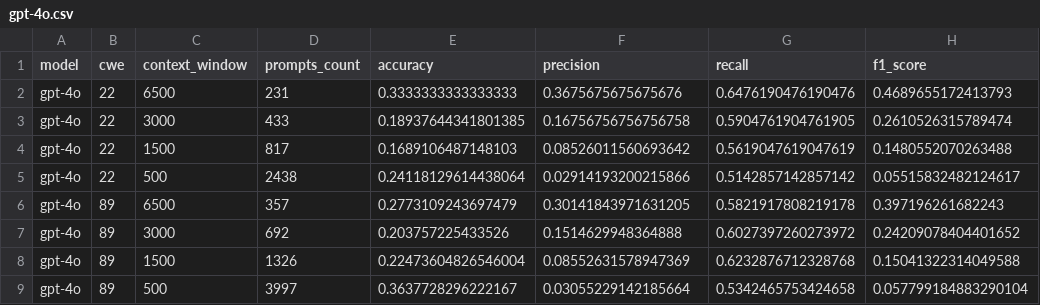
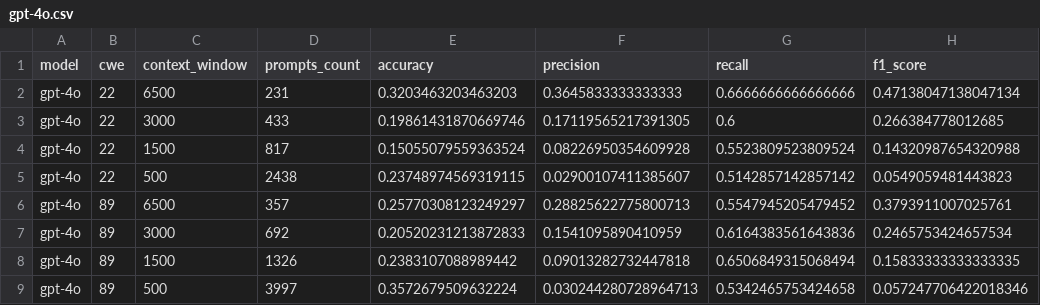
Before and after one commit to bauerDOTuzh/llm_bug_detection, a CSV file: 3_optimal_position/results/gpt-4o.csv, drawn as a sheet; only a part is shown; the diff covers the shown part only.

```diff
--- a/3_optimal_position/results/gpt-4o.csv
+++ b/3_optimal_position/results/gpt-4o.csv
@@ -1,9 +1,9 @@
 model,cwe,context_window,prompts_count,accuracy,precision,recall,f1_score
-gpt-4o,22,6500,231,0.3333333333333333,0.3675675675675676,0.6476190476190476,0.4689655172413793
-gpt-4o,22,3000,433,0.18937644341801385,0.16756756756756758,0.5904761904761905,0.2610526315789474
-gpt-4o,22,1500,817,0.1689106487148103,0.08526011560693642,0.5619047619047619,0.1480552070263488
-gpt-4o,22,500,2438,0.24118129614438064,0.02914193200215866,0.5142857142857142,0.05515832482124617
-gpt-4o,89,6500,357,0.2773109243697479,0.30141843971631205,0.5821917808219178,0.397196261682243
-gpt-4o,89,3000,692,0.203757225433526,0.1514629948364888,0.6027397260273972,0.24209078404401652
-gpt-4o,89,1500,1326,0.22473604826546004,0.08552631578947369,0.6232876712328768,0.15041322314049588
-gpt-4o,89,500,3997,0.3637728296222167,0.03055229142185664,0.5342465753424658,0.057799184883290104
+gpt-4o,22,6500,231,0.3203463203463203,0.3645833333333333,0.6666666666666666,0.47138047138047134
+gpt-4o,22,3000,433,0.19861431870669746,0.17119565217391305,0.6,0.266384778012685
+gpt-4o,22,1500,817,0.15055079559363524,0.08226950354609928,0.5523809523809524,0.14320987654320988
+gpt-4o,22,500,2438,0.23748974569319115,0.02900107411385607,0.5142857142857142,0.0549059481443823
+gpt-4o,89,6500,357,0.25770308123249297,0.28825622775800713,0.5547945205479452,0.3793911007025761
+gpt-4o,89,3000,692,0.20520231213872833,0.1541095890410959,0.6164383561643836,0.2465753424657534
+gpt-4o,89,1500,1326,0.2383107088989442,0.09013282732447818,0.6506849315068494,0.15833333333333335
+gpt-4o,89,500,3997,0.3572679509632224,0.030244280728964713,0.5342465753424658,0.057247706422018346
```
Also changed, not shown: 16 edited cells elsewhere in this file, 3_optimal_position/results/gpt-3.5-turbo.csv, 3_optimal_position/results/gpt-4-turbo.csv, 1 other file.
